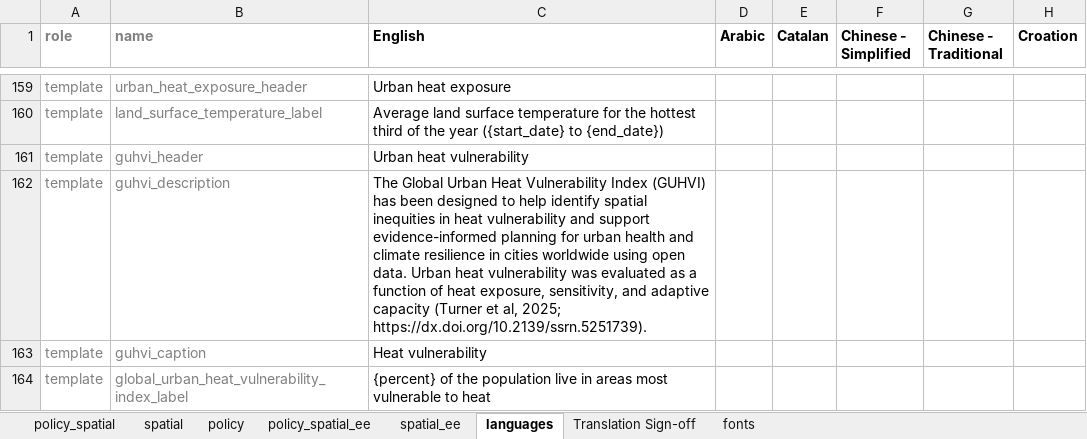
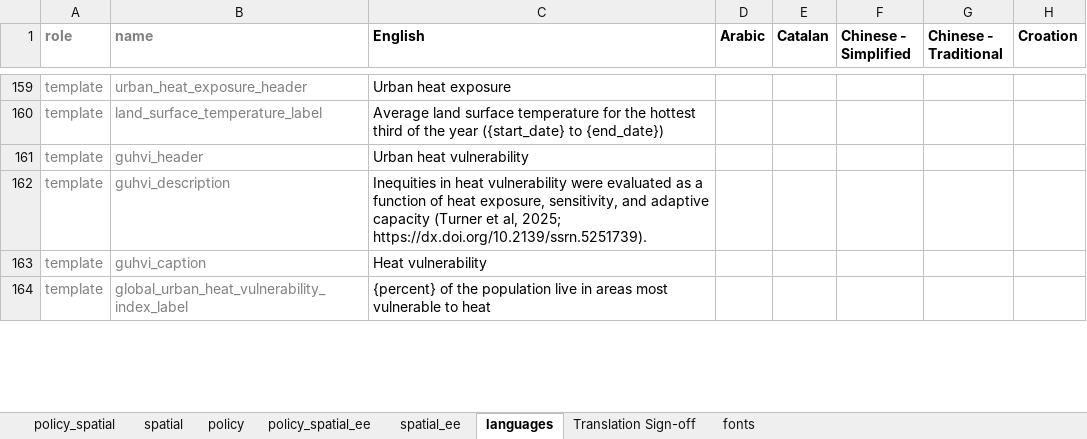
Before and after one commit to healthysustainablecities/global-indicators, an Excel workbook: process/configuration/templates/_report_configuration.xlsx, sheet languages, drawn as a sheet; only a part is shown, gaps mark what is left out; values as stored, in another font and other column widths than the file's, no borders; conditional formats not drawn; the diff names each change by its address in the sheet, - before the commit and + after, or states it on an @@ line.

```diff
--- a/process/configuration/templates/_report_configuration.xlsx (sheet languages)
+++ b/process/configuration/templates/_report_configuration.xlsx (sheet languages)
-C162 (English): The Global Urban Heat Vulnerability Index (GUHVI) has been designed to help identify spatial inequities in heat vulnerability and support evidence-informed planning for urban health and climate resilience in cities worldwide using open data. Urban heat vulnerability was evaluated as…
+C162 (English): Inequities in heat vulnerability were evaluated as…
```
Also changed, not shown: sheet policy_spatial_ee, sheet spatial_ee, formulas that keep their value.
